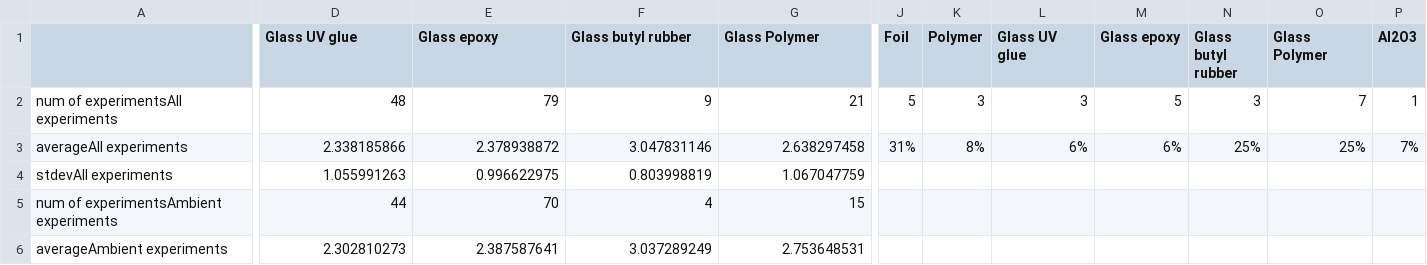
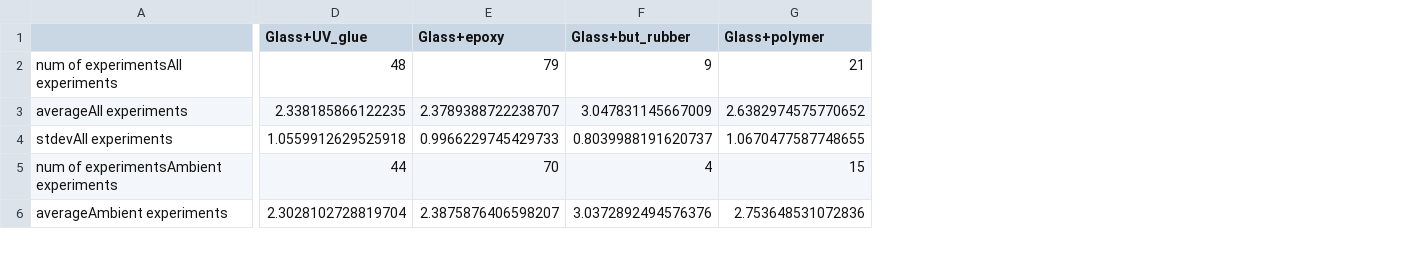
Before and after one commit to MiriEsh/Perovskite-encapsulation-comparison, a CSV file: outputs/frequency table logT80.csv, drawn as a sheet; only a part is shown, gaps mark what is left out; the diff covers the shown part only; the diff names each change by its address in the sheet, - before the commit and + after, or states it on an @@ line.

```diff
--- a/outputs/frequency table logT80.csv
+++ b/outputs/frequency table logT80.csv
-column J (Foil), rows 2-3: 5 | 31%
-column K (Polymer), rows 2-3: 3 | 8%
-column L (Glass UV glue), rows 2-3: 3 | 6%
-column M (Glass epoxy), rows 2-3: 5 | 6%
-column N (Glass butyl rubber), rows 2-3: 3 | 25%
-column O (Glass Polymer), rows 2-3: 7 | 25%
-column P (Al2O3), rows 2-3: 1 | 7%
-D1: Glass UV glue
+D1: Glass+UV_glue
-E1: Glass epoxy
+E1: Glass+epoxy
-F1: Glass butyl rubber
+F1: Glass+but_rubber
-G1: Glass Polymer
+G1: Glass+polymer
-D3 (Glass+UV_glue): 2.338185866
+D3 (Glass+UV_glue): 2.338185866122235
-E3 (Glass+epoxy): 2.378938872
+E3 (Glass+epoxy): 2.3789388722238707
-F3 (Glass+but_rubber): 3.047831146
+F3 (Glass+but_rubber): 3.047831145667009
-G3 (Glass+polymer): 2.638297458
+G3 (Glass+polymer): 2.6382974575770652
-D4 (Glass+UV_glue): 1.055991263
+D4 (Glass+UV_glue): 1.0559912629525918
-E4 (Glass+epoxy): 0.996622975
+E4 (Glass+epoxy): 0.9966229745429733
-F4 (Glass+but_rubber): 0.803998819
+F4 (Glass+but_rubber): 0.8039988191620737
-G4 (Glass+polymer): 1.067047759
+G4 (Glass+polymer): 1.0670477587748655
-D6 (Glass+UV_glue): 2.302810273
+D6 (Glass+UV_glue): 2.3028102728819704
-E6 (Glass+epoxy): 2.387587641
+E6 (Glass+epoxy): 2.3875876406598207
-F6 (Glass+but_rubber): 3.037289249
+F6 (Glass+but_rubber): 3.0372892494576376
-G6 (Glass+polymer): 2.753648531
+G6 (Glass+polymer): 2.753648531072836
```
Also changed, not shown: 1 removed column and 70 edited cells elsewhere in this file, 7 other files.
